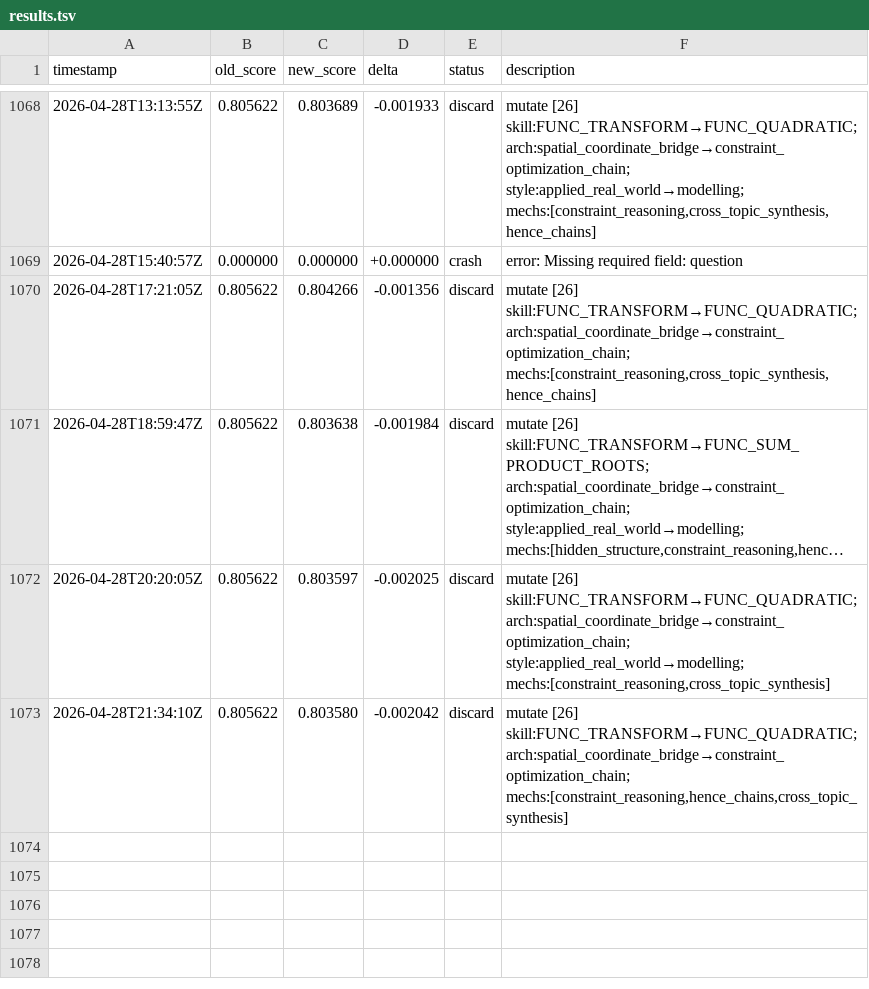
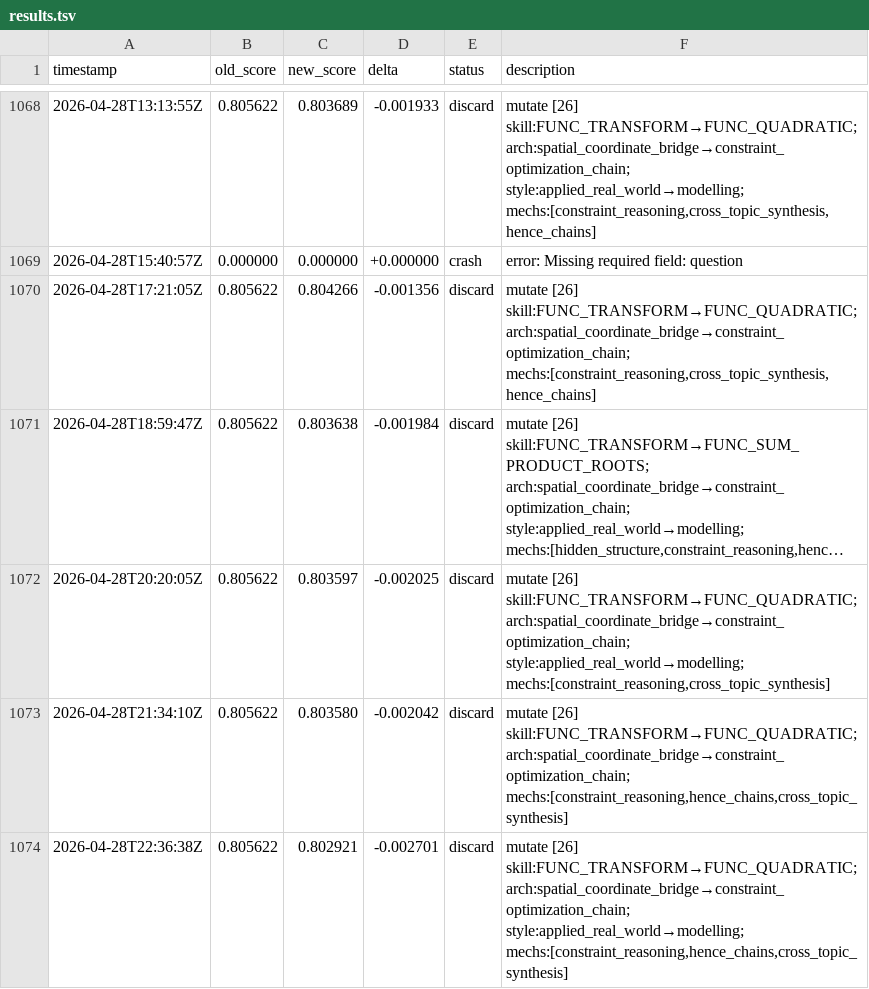
Before and after one commit to jhk7784/autoquestions, a TSV file: results.tsv, drawn as a sheet; only a part is shown, gaps mark what is left out; long unchanged cells end in ….

Commit message:
cycle: run-25081211957

```diff
--- a/results.tsv
+++ b/results.tsv
@@ -1073 +1073,2 @@ timestamp	old_score	new_score	delta	status	description
 2026-04-28T21:34:10Z	0.805622	0.803580	-0.002042	discard	mutate [26] skill:FUNC_TRANSFORM→FUNC_QUADRATIC; arch:spatial_coordinate_bridge→constraint_optimization_chain; mechs:[constraint_reasoning,hence_chains,cross_topic_synthesis]
+2026-04-28T22:36:38Z	0.805622	0.802921	-0.002701	discard	mutate [26] skill:FUNC_TRANSFORM→FUNC_QUADRATIC; arch:spatial_coordinate_bridge→constraint_optimization_chain; style:applied_real_world→modelling; mechs:[constraint_reasoning,hence_chains,cross_topic_synthesis]
```
